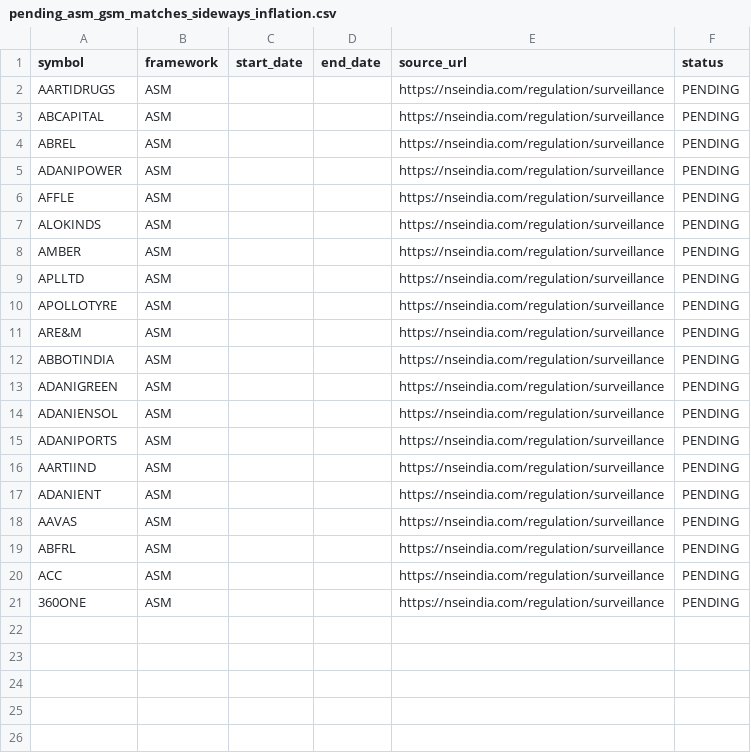
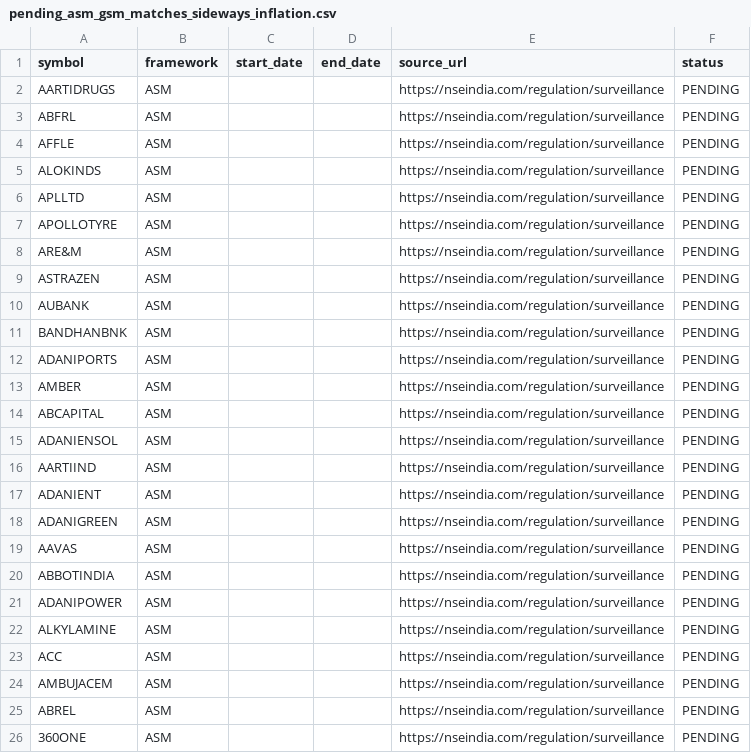
Before and after one commit to ravitejagovindu/Stockbot, a CSV file: backtest/outputs/pending_asm_gsm_matches_sideways_inflation.csv, drawn as a sheet.

```diff
--- a/backtest/outputs/pending_asm_gsm_matches_sideways_inflation.csv
+++ b/backtest/outputs/pending_asm_gsm_matches_sideways_inflation.csv
@@ -2,8 +2,5 @@ symbol,framework,start_date,end_date,source_url,status
 AARTIDRUGS,ASM,,,https://nseindia.com/regulation/surveillance,PENDING
-ABCAPITAL,ASM,,,https://nseindia.com/regulation/surveillance,PENDING
-ABREL,ASM,,,https://nseindia.com/regulation/surveillance,PENDING
-ADANIPOWER,ASM,,,https://nseindia.com/regulation/surveillance,PENDING
+ABFRL,ASM,,,https://nseindia.com/regulation/surveillance,PENDING
 AFFLE,ASM,,,https://nseindia.com/regulation/surveillance,PENDING
 ALOKINDS,ASM,,,https://nseindia.com/regulation/surveillance,PENDING
-AMBER,ASM,,,https://nseindia.com/regulation/surveillance,PENDING
 APLLTD,ASM,,,https://nseindia.com/regulation/surveillance,PENDING
@@ -11,11 +8,19 @@ APOLLOTYRE,ASM,,,https://nseindia.com/regulation/surveillance,PENDING
 ARE&M,ASM,,,https://nseindia.com/regulation/surveillance,PENDING
-ABBOTINDIA,ASM,,,https://nseindia.com/regulation/surveillance,PENDING
-ADANIGREEN,ASM,,,https://nseindia.com/regulation/surveillance,PENDING
+ASTRAZEN,ASM,,,https://nseindia.com/regulation/surveillance,PENDING
+AUBANK,ASM,,,https://nseindia.com/regulation/surveillance,PENDING
+BANDHANBNK,ASM,,,https://nseindia.com/regulation/surveillance,PENDING
+ADANIPORTS,ASM,,,https://nseindia.com/regulation/surveillance,PENDING
+AMBER,ASM,,,https://nseindia.com/regulation/surveillance,PENDING
+ABCAPITAL,ASM,,,https://nseindia.com/regulation/surveillance,PENDING
 ADANIENSOL,ASM,,,https://nseindia.com/regulation/surveillance,PENDING
-ADANIPORTS,ASM,,,https://nseindia.com/regulation/surveillance,PENDING
 AARTIIND,ASM,,,https://nseindia.com/regulation/surveillance,PENDING
 ADANIENT,ASM,,,https://nseindia.com/regulation/surveillance,PENDING
+ADANIGREEN,ASM,,,https://nseindia.com/regulation/surveillance,PENDING
 AAVAS,ASM,,,https://nseindia.com/regulation/surveillance,PENDING
-ABFRL,ASM,,,https://nseindia.com/regulation/surveillance,PENDING
+ABBOTINDIA,ASM,,,https://nseindia.com/regulation/surveillance,PENDING
+ADANIPOWER,ASM,,,https://nseindia.com/regulation/surveillance,PENDING
+ALKYLAMINE,ASM,,,https://nseindia.com/regulation/surveillance,PENDING
 ACC,ASM,,,https://nseindia.com/regulation/surveillance,PENDING
+AMBUJACEM,ASM,,,https://nseindia.com/regulation/surveillance,PENDING
+ABREL,ASM,,,https://nseindia.com/regulation/surveillance,PENDING
 360ONE,ASM,,,https://nseindia.com/regulation/surveillance,PENDING
```
Also changed, not shown: backtest/outputs/candidate_trades_bull_run.csv, backtest/outputs/pending_asm_gsm_matches_bull_run.csv, 4 other files.
